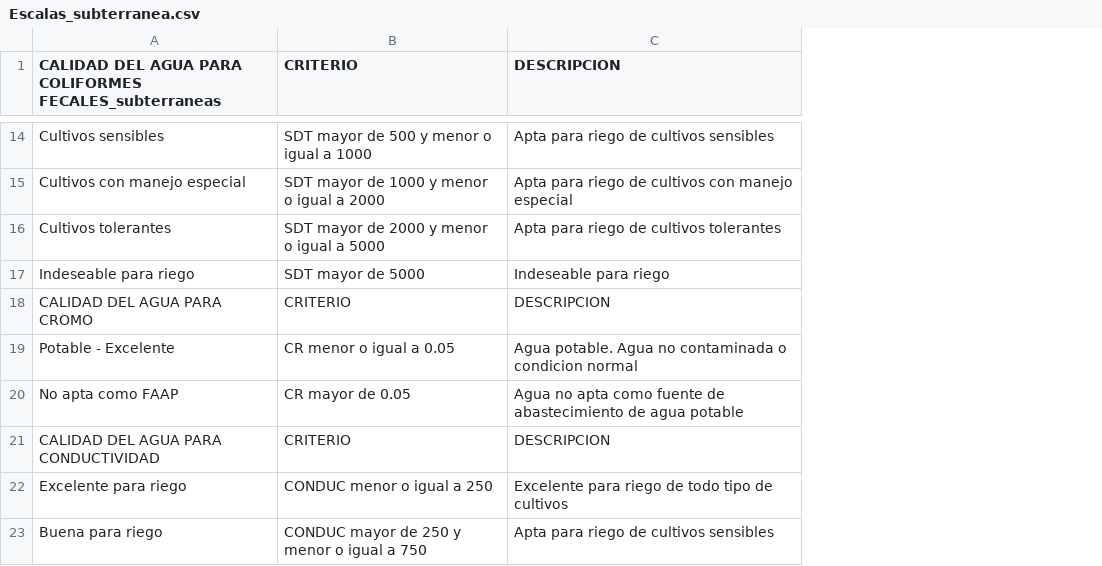
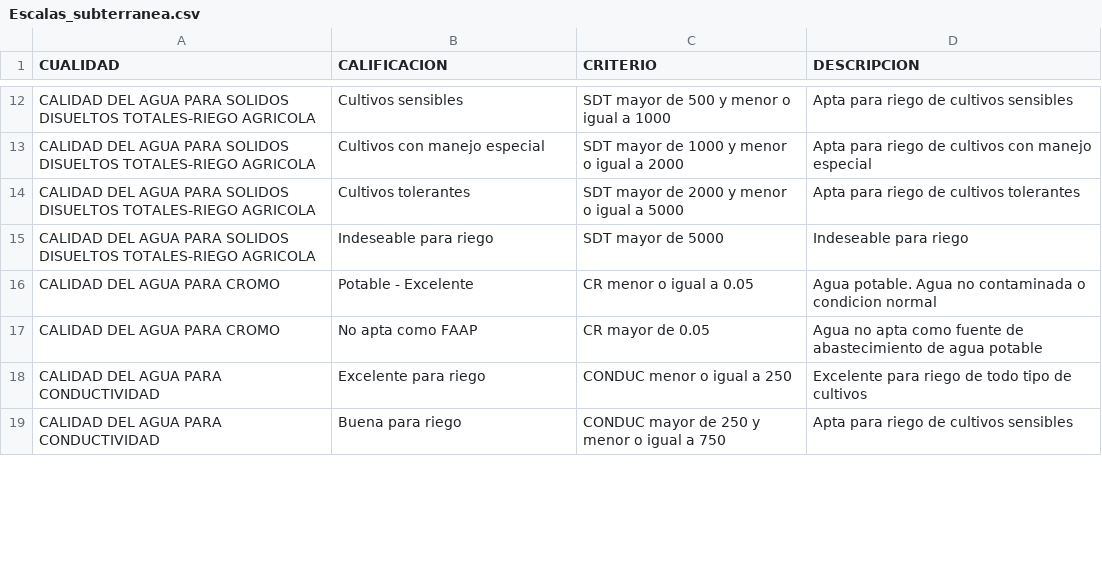
Before and after one commit to PosgradoMNA/actividades-del-projecto-cad_equipo47, a CSV file: Reto/Bases_Datos/Escalas_subterranea.csv, drawn as a sheet; only a part is shown, gaps mark what is left out; removed rows and columns are numbered as before the commit, all else as after; the diff covers the shown part only; the diff names each change by its address in the sheet, - before the commit and + after, or states it on an @@ line.

```diff
--- a/Reto/Bases_Datos/Escalas_subterranea.csv
+++ b/Reto/Bases_Datos/Escalas_subterranea.csv
+column A (CUALIDAD), rows 12-19: CALIDAD DEL AGUA PARA SOLIDOS DISUELTOS TOTALES-RIEGO AGRICOLA | CALIDAD DEL AGUA PARA SOLIDOS DISUELTOS TOTALES-RIEGO AGRICOLA | CALIDAD DEL AGUA PARA SOLIDOS DISUELTOS TOTALES-RIEGO AGRICOLA | CALIDAD DEL AGUA PARA SOLIDOS DISUELTOS TOTALES-RIEGO AGRICOLA | CALIDAD DEL AGUA PARA CROMO | CALIDAD DEL AGUA PARA CROMO | CALIDAD DEL AGUA PARA CONDUCTIVIDAD | CALIDAD DEL AGUA PARA CONDUCTIVIDAD
-B1: CALIDAD DEL AGUA PARA COLIFORMES FECALES_subterraneas
+B1: CALIFICACION
-row 18: CALIDAD DEL AGUA PARA CROMO | CRITERIO | DESCRIPCION
-row 21: CALIDAD DEL AGUA PARA CONDUCTIVIDAD | CRITERIO | DESCRIPCION
```
Also changed, not shown: 12 removed rows elsewhere in this file.
